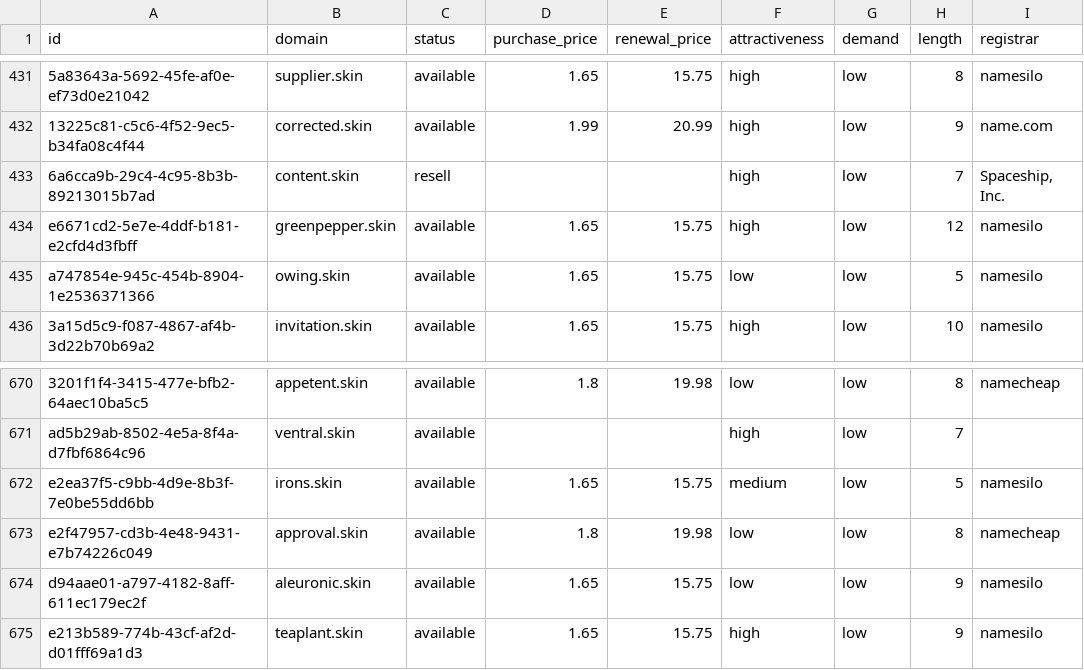
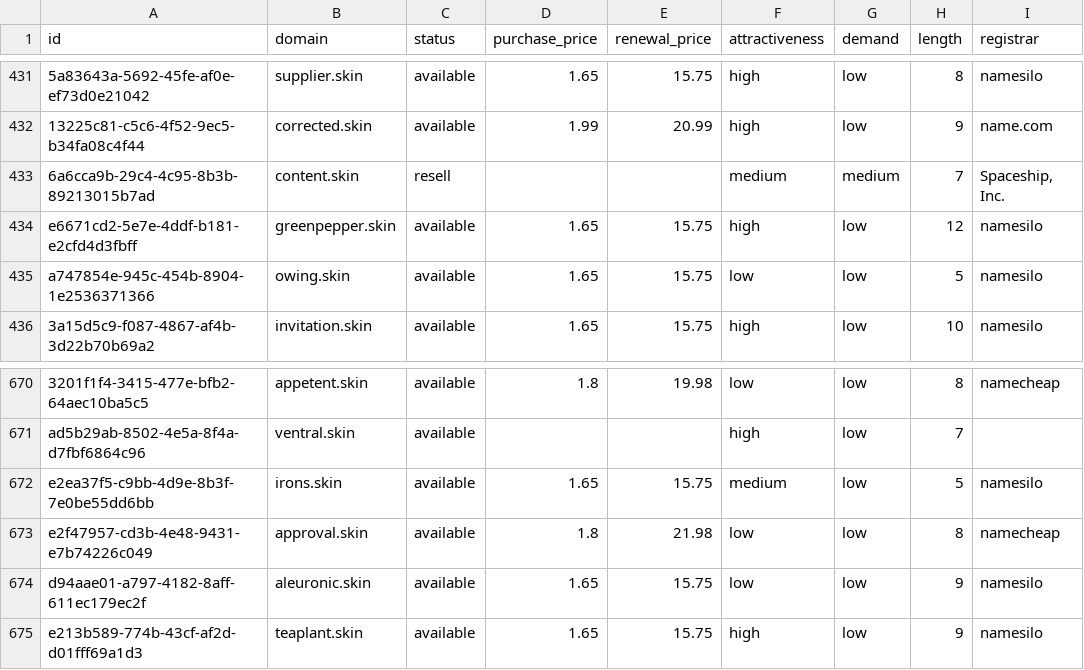
Before and after one commit to UniqueDomains/skin-oneword-domains, a CSV file: skin.csv, drawn as a sheet; only a part is shown, gaps mark what is left out; the diff covers the shown part only; the diff names each change by its address in the sheet, - before the commit and + after, or states it on an @@ line.

```diff
--- a/skin.csv
+++ b/skin.csv
-F433 (attractiveness): high
+F433 (attractiveness): medium
-G433 (demand): low
+G433 (demand): medium
-E673 (renewal_price): 19.98
+E673 (renewal_price): 21.98
```
Also changed, not shown: 22 edited cells elsewhere in this file, 4 other files.
